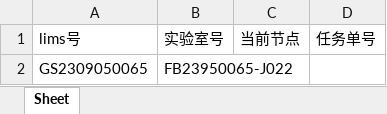
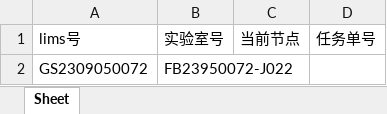
Before and after one commit to ZhouGZ666888/AutoTestScriptForSHLIMS, an Excel workbook: data/excel_doc/pathologycheck_id_lims.xlsx, sheet Sheet, drawn as a sheet; values as stored, in another font and other column widths than the file's, no borders; the diff names each change by its address in the sheet, - before the commit and + after, or states it on an @@ line.

```diff
--- a/data/excel_doc/pathologycheck_id_lims.xlsx (sheet Sheet)
+++ b/data/excel_doc/pathologycheck_id_lims.xlsx (sheet Sheet)
-A2: GS2309050065
+A2: GS2309050072
-B2: FB23950065-J022
+B2: FB23950072-J022
```
Also changed, not shown: data/excel_doc/appa_id_lims.xlsx, data/excel_doc/csps_id_lims.xlsx, 25 other files.
